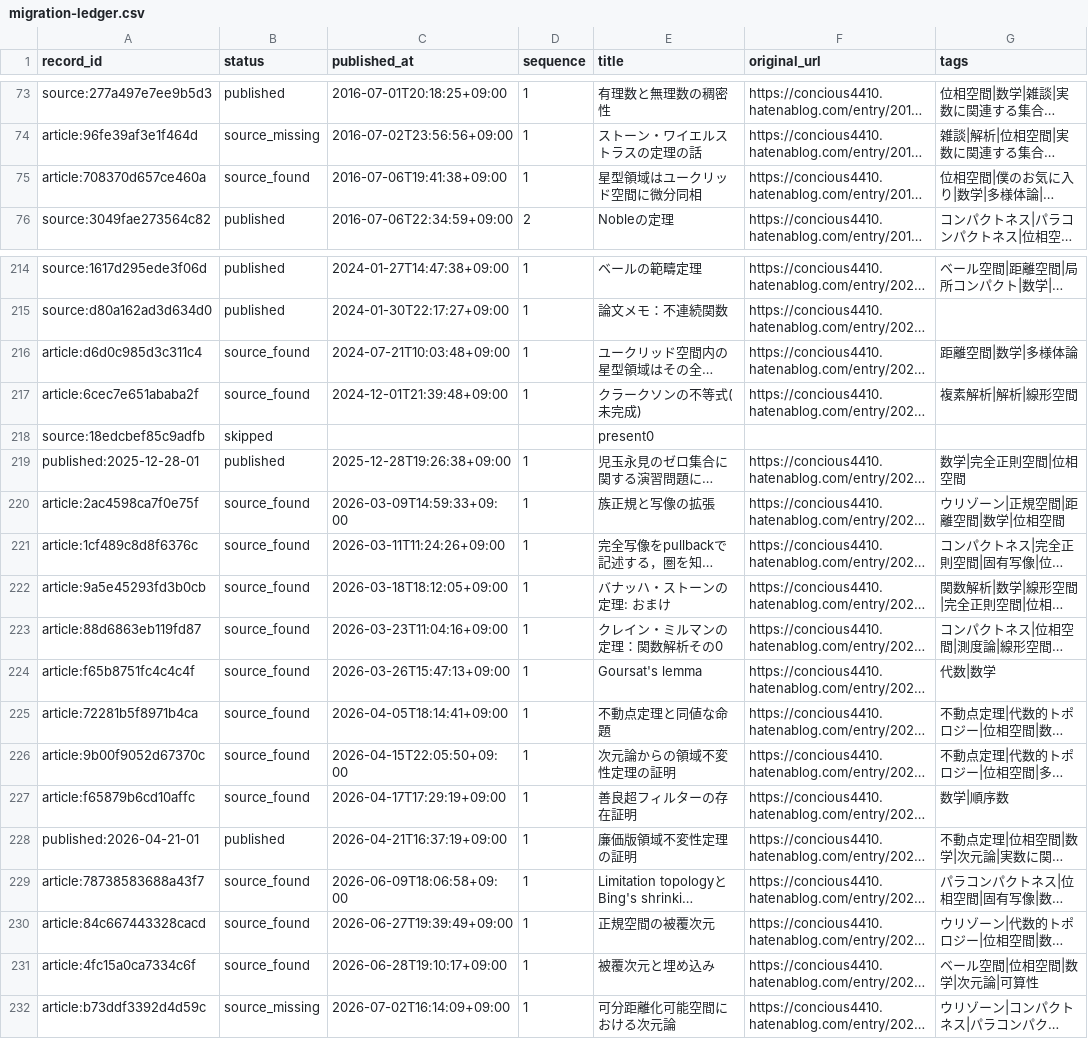
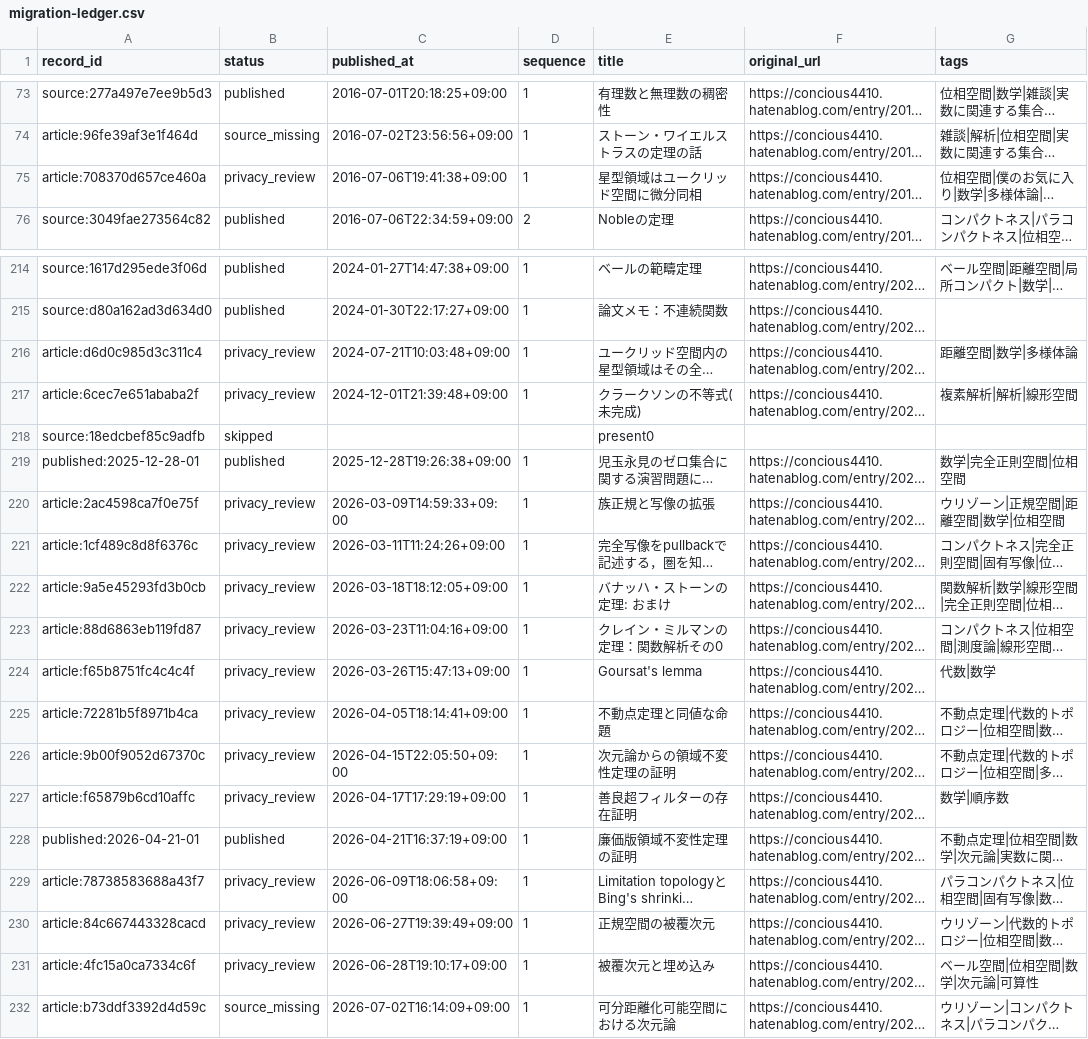
Before and after one commit to DempaComm/DempaComm.github.io, a CSV file: ledger/migration-ledger.csv, drawn as a sheet; only a part is shown, gaps mark what is left out; long unchanged cells end in …; the diff names each change by its address in the sheet, - before the commit and + after, or states it on an @@ line.

```diff
--- a/ledger/migration-ledger.csv
+++ b/ledger/migration-ledger.csv
-B75 (status): source_found
+B75 (status): privacy_review
-B216:B217 (status): source_found
+B216:B217 (status): privacy_review
-B220:B227 (status): source_found
+B220:B227 (status): privacy_review
-B229:B231 (status): source_found
+B229:B231 (status): privacy_review
```
Also changed, not shown: ledger/unmigrated-articles.csv, 4 other files.
